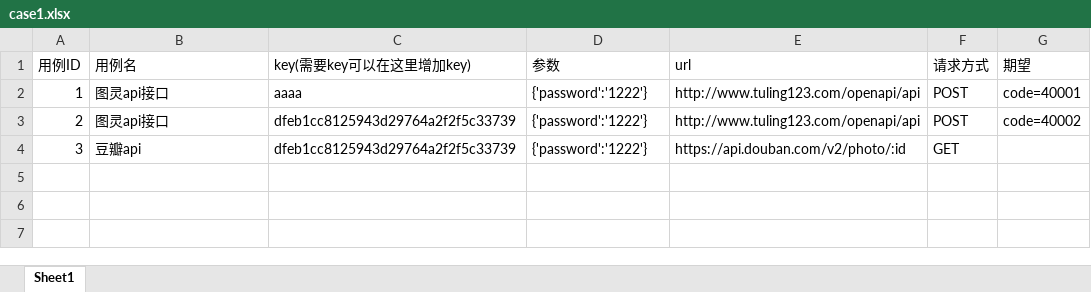
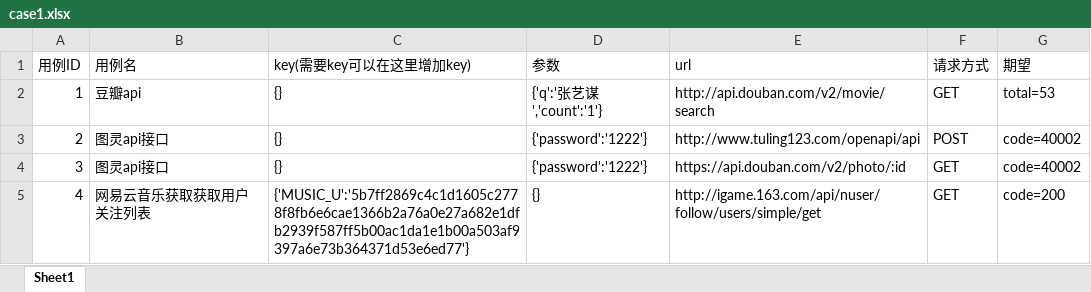
Before and after one commit to eastcn/zy, an Excel workbook: Case/case1.xlsx, sheet Sheet1, drawn as a sheet; values as stored, in another font and other column widths than the file's, no borders; the diff names each change by its address in the sheet, - before the commit and + after, or states it on an @@ line.

```diff
--- a/Case/case1.xlsx (sheet Sheet1)
+++ b/Case/case1.xlsx (sheet Sheet1)
-B2 (用例名): 图灵api接口
+B2 (用例名): 豆瓣api
-C2 (key(需要key可以在这里增加key)): aaaa
+C2 (key(需要key可以在这里增加key)): {}
-D2 (参数): {'password':'1222'}
+D2 (参数): {'q':'张艺谋','count':'1'}
-E2 (url): http://www.tuling123.com/openapi/api
+E2 (url): http://api.douban.com/v2/movie/search
-F2 (请求方式): POST
+F2 (请求方式): GET
-G2 (期望): code=40001
+G2 (期望): total=53
-C3:C4 (key(需要key可以在这里增加key)): dfeb1cc8125943d29764a2f2f5c33739
+C3:C4 (key(需要key可以在这里增加key)): {}
-B4 (用例名): 豆瓣api
+B4 (用例名): 图灵api接口
-G4 (期望): (empty)
+G4 (期望): code=40002
+row 5: 4 | 网易云音乐获取获取用户关注列表 | {'MUSIC_U':'5b7ff2869c4c1d1605c2778f8fb6e6cae1366b2a76a0e27a682e1dfb2939f587ff5b00ac1da1e1b00a503af9397a6e73b364371d53e6ed77'} | {} | http://igame.163.com/api/nuser/follow/users/simple/get | GET | code=200
```
Also changed, not shown: 11 other files.
